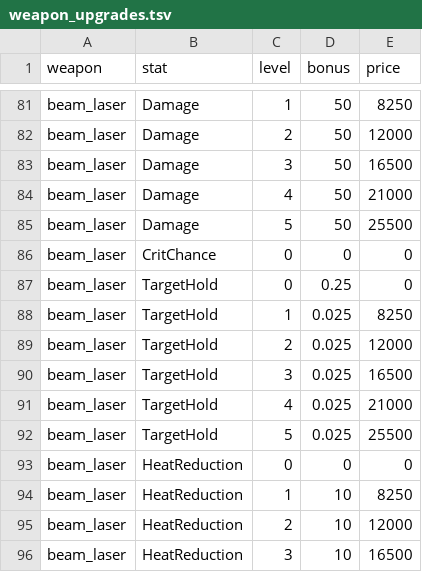
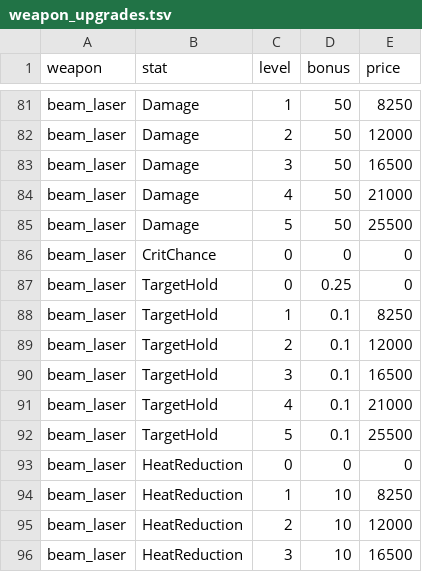
Before and after one commit to BarVit/UnityHomeWorks, a TSV file: Flappy Terminator/Assets/Data/Tables/weapon_upgrades.tsv, drawn as a sheet; only a part is shown, gaps mark what is left out.

```diff
--- a/Flappy Terminator/Assets/Data/Tables/weapon_upgrades.tsv
+++ b/Flappy Terminator/Assets/Data/Tables/weapon_upgrades.tsv
@@ -87,7 +87,7 @@ beam_laser	CritChance	0	0	0
 beam_laser	TargetHold	0	0.25	0
-beam_laser	TargetHold	1	0.025	8250
-beam_laser	TargetHold	2	0.025	12000
-beam_laser	TargetHold	3	0.025	16500
-beam_laser	TargetHold	4	0.025	21000
-beam_laser	TargetHold	5	0.025	25500
+beam_laser	TargetHold	1	0.1	8250
+beam_laser	TargetHold	2	0.1	12000
+beam_laser	TargetHold	3	0.1	16500
+beam_laser	TargetHold	4	0.1	21000
+beam_laser	TargetHold	5	0.1	25500
 beam_laser	HeatReduction	0	0	0
```
Also changed, not shown: 2 other files.
